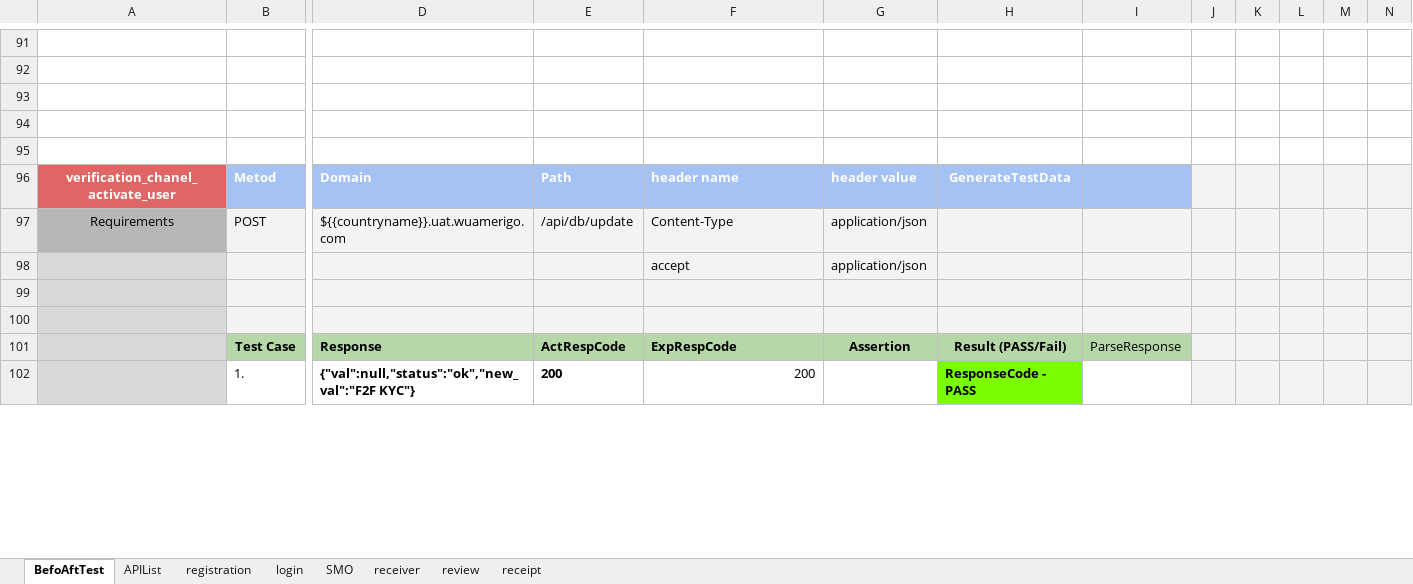
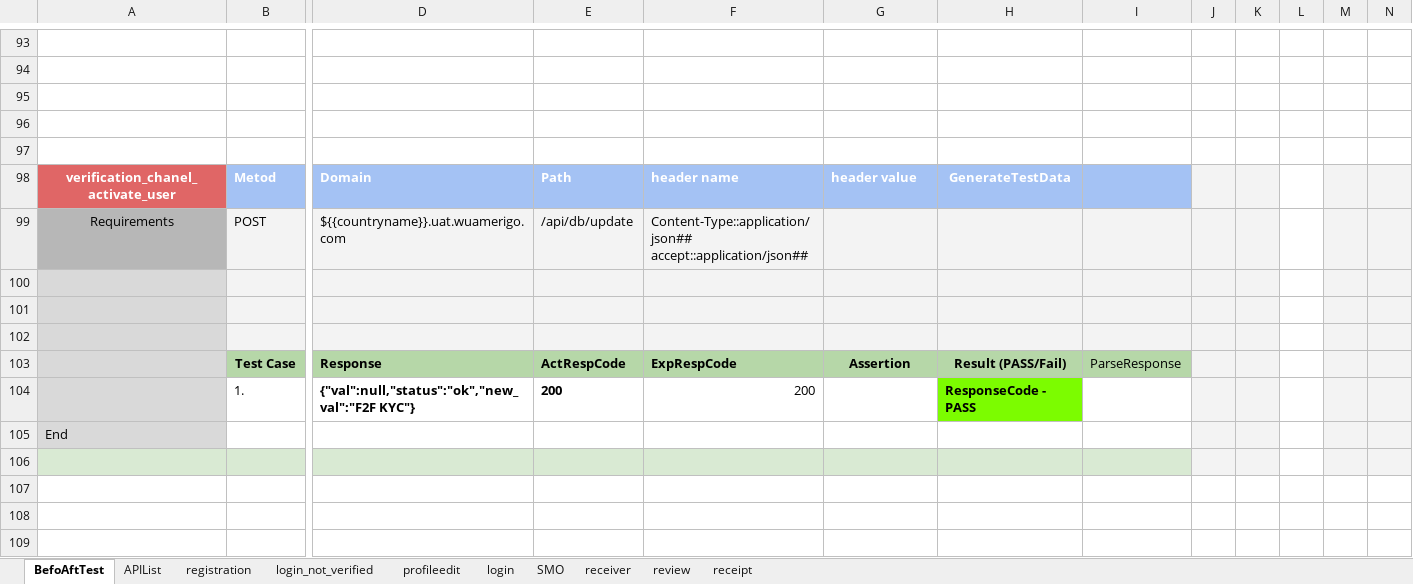
Before and after one commit to alekseymerzlyakov/control, an Excel workbook: Report/uaeReport.xlsx, sheet BefoAftTest, drawn as a sheet; only a part is shown, gaps mark what is left out; values as stored, in another font and other column widths than the file's, no borders; charts and pictures not drawn; addresses are those after the commit; rows hold the shown columns only; ↵ is a line break in a cell; the diff covers the shown part only; the diff names each change by its address in the sheet, - before the commit and + after, or states it on an @@ line.

```diff
--- a/Report/uaeReport.xlsx (sheet BefoAftTest)
+++ b/Report/uaeReport.xlsx (sheet BefoAftTest)
+sheet tab: login_not_verified
+sheet tab: profileedit
-L98:L104 fill: #F3F3F3
+L98:L104 fill: none
-F99: Content-Type
+F99: Content-Type::application/json## ↵ accept::application/json##
-G99: application/json
+G99: (empty)
-row 100:  |  |  |  | accept | application/json
+row 100: (empty)
+row 105: End
+row 106: (empty)
+row 107: (empty)
+row 108: (empty)
+row 109: (empty)
```
Also changed, not shown: 13 added rows, 1 removed row, 1 moved row, 14 edited cells and cell formats elsewhere in this sheet, sheet review, sheet registration, sheet login, sheet SMO, sheet APIList, sheet receiver, charts or pictures, APP/uae.xlsx, 7 other files.
